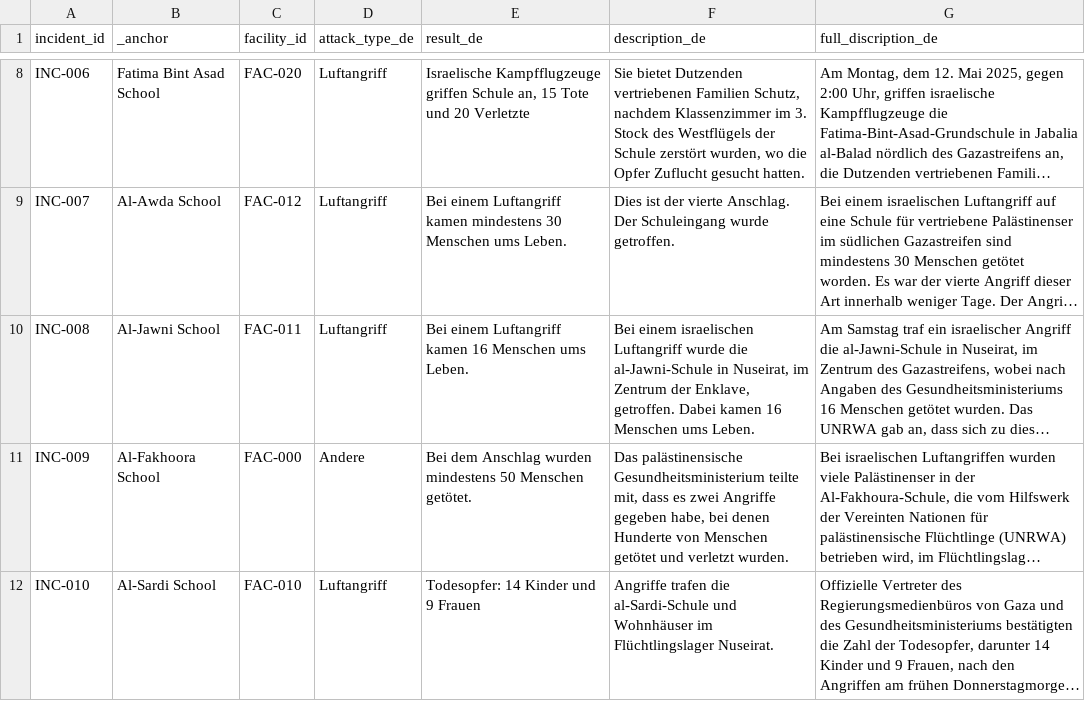
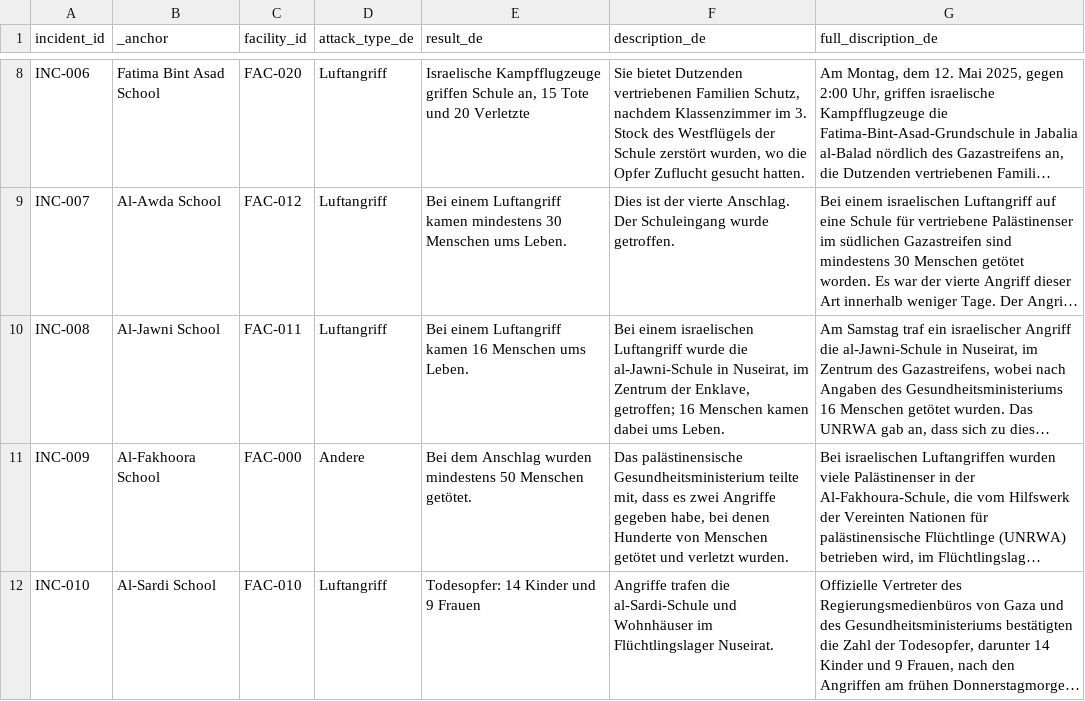
Before and after one commit to PalGenoPedia/PalGenoPedia, a CSV file: Pages/War_Crimes_Stats/stat-schools-attacked/School_incidents_de.csv, drawn as a sheet; only a part is shown, gaps mark what is left out; long unchanged cells end in …; the diff names each change by its address in the sheet, - before the commit and + after, or states it on an @@ line.

Commit message:
auto: update School_incidents_de.csv [2026-09-15T10:22:12.287Z]

```diff
--- a/Pages/War_Crimes_Stats/stat-schools-attacked/School_incidents_de.csv
+++ b/Pages/War_Crimes_Stats/stat-schools-attacked/School_incidents_de.csv
-F10 (description_de): …der Enklave, getroffen. Dabei kamen 16 Menschen ums Leben.
+F10 (description_de): …der Enklave, getroffen; 16 Menschen kamen dabei ums Leben.
```
